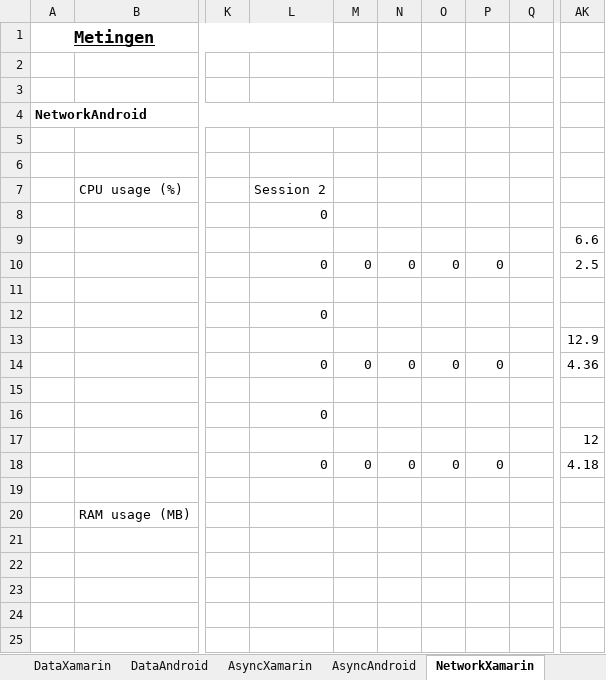
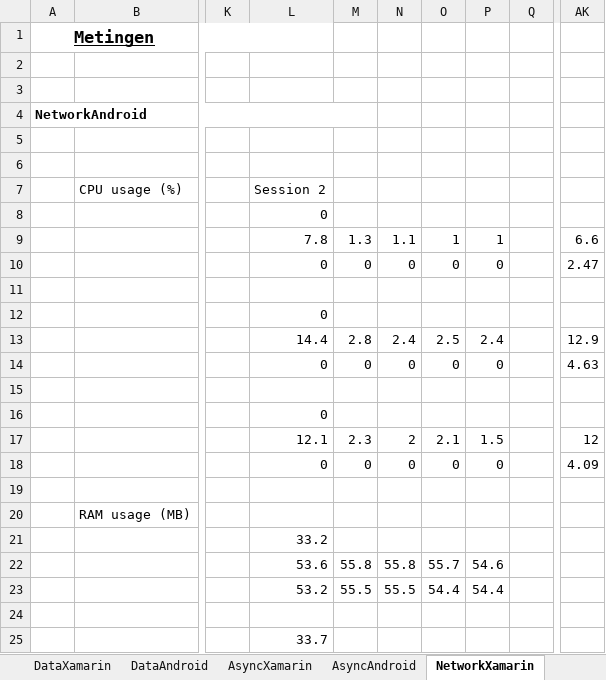
Before and after one commit to 211260fg/BPXamarin, an Excel workbook: data.xlsx, sheet NetworkXamarin, drawn as a sheet; only a part is shown, gaps mark what is left out; values as stored, in another font and other column widths than the file's, no borders; the diff covers the shown part only; the diff names each change by its address in the sheet, - before the commit and + after, or states it on an @@ line.

```diff
--- a/data.xlsx (sheet NetworkXamarin)
+++ b/data.xlsx (sheet NetworkXamarin)
-L9: (empty)
+L9: 7.8
-M9: (empty)
+M9: 1.3
-N9: (empty)
+N9: 1.1
-O9: (empty)
+O9: 1
-P9: (empty)
+P9: 1
-AK10: 2.5
+AK10: 2.47
-L13: (empty)
+L13: 14.4
-M13: (empty)
+M13: 2.8
-N13: (empty)
+N13: 2.4
-O13: (empty)
+O13: 2.5
-P13: (empty)
+P13: 2.4
-AK14: 4.36
+AK14: 4.63
-L17: (empty)
+L17: 12.1
-M17: (empty)
+M17: 2.3
-N17: (empty)
+N17: 2
-O17: (empty)
+O17: 2.1
-P17: (empty)
+P17: 1.5
-AK18: 4.18
+AK18: 4.09
-L21: (empty)
+L21: 33.2
-L22: (empty)
+L22: 53.6
-M22: (empty)
+M22: 55.8
-N22: (empty)
+N22: 55.8
-O22: (empty)
+O22: 55.7
-P22: (empty)
+P22: 54.6
-L23: (empty)
+L23: 53.2
-M23: (empty)
+M23: 55.5
-N23: (empty)
+N23: 55.5
-O23: (empty)
+O23: 54.4
-P23: (empty)
+P23: 54.4
-L25: (empty)
+L25: 33.7
```
Also changed, not shown: 21 edited cells elsewhere in this sheet, sheet FilesXamarin, sheet DataAndroid, sheet AsyncXamarin, sheet UiAndroid, sheet UiXamarin, sheet AsyncAndroid, 1 more sheet.
